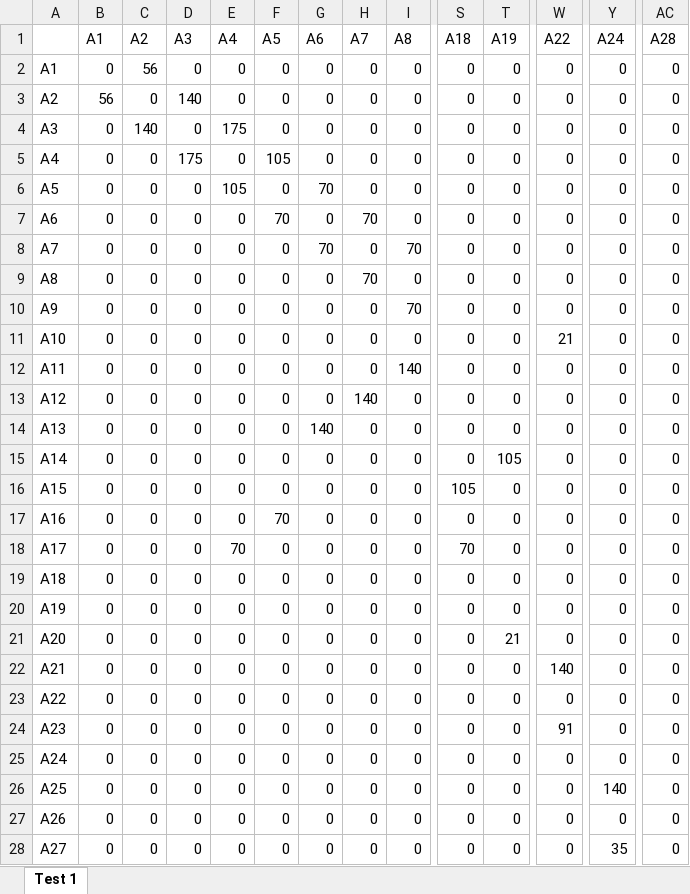
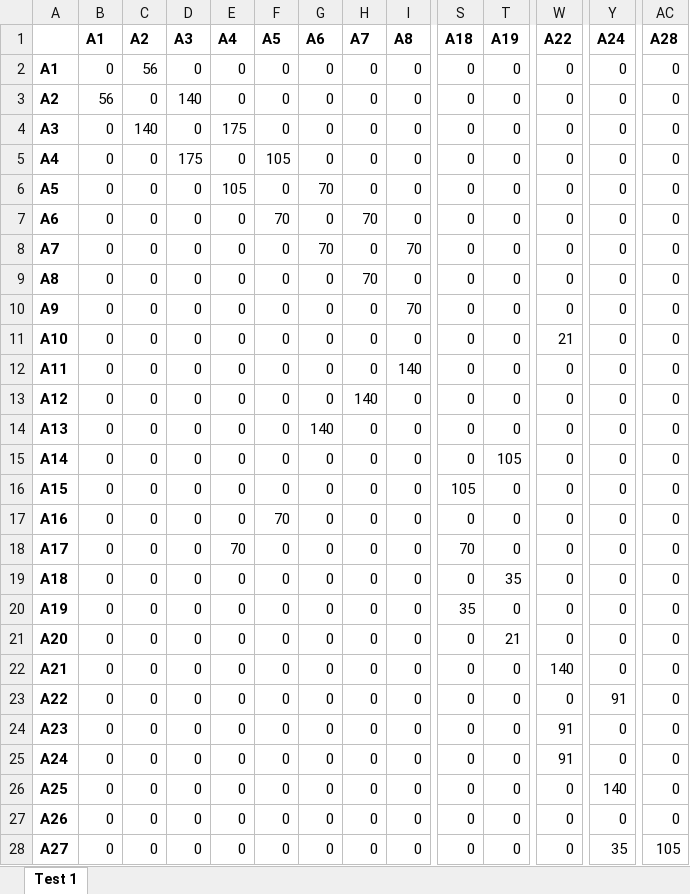
Before and after one commit to Shrey2107/Code-Pws, an Excel workbook: Graaf Randwijk - Copy.xlsx, sheet Test 1, drawn as a sheet; only a part is shown, gaps mark what is left out; values as stored, in another font and other column widths than the file's, no borders; the diff covers the shown part only; the diff names each change by its address in the sheet, - before the commit and + after, or states it on an @@ line.

Commit message:
graaf v2

```diff
--- a/Graaf Randwijk - Copy.xlsx (sheet Test 1)
+++ b/Graaf Randwijk - Copy.xlsx (sheet Test 1)
-B1:AC1 bold: off
+B1:AC1 bold: on
-A2:A28 bold: off
+A2:A28 bold: on
-T19 (A19): 0
+T19 (A19): 35
-S20 (A18): 0
+S20 (A18): 35
-Y23 (A24): 0
+Y23 (A24): 91
-W25 (A22): 0
+W25 (A22): 91
-AC28 (A28): 0
+AC28 (A28): 105
```
Also changed, not shown: 19 edited cells and cell formats elsewhere in this sheet, 4 other files.
